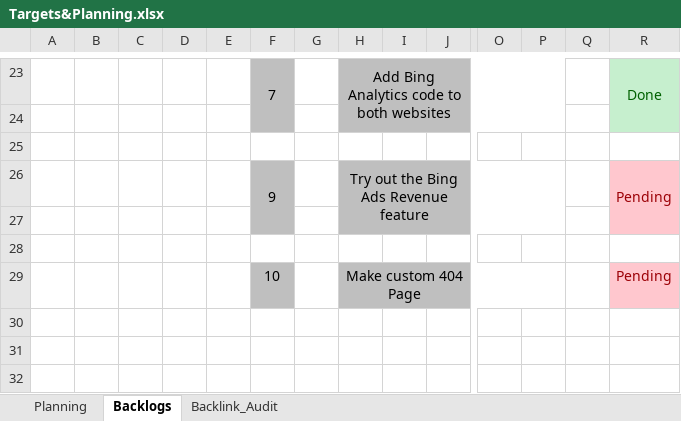
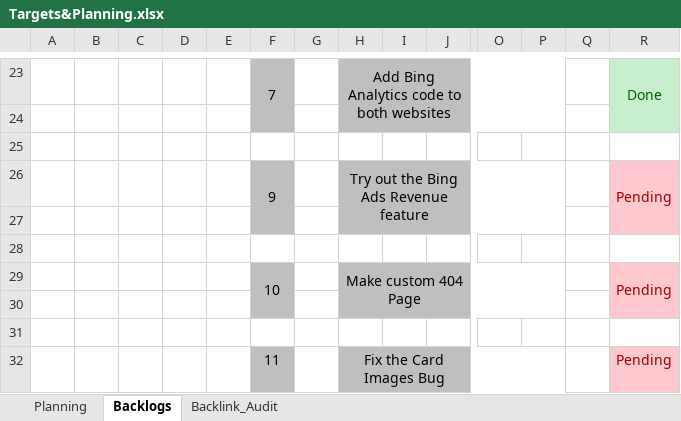
Before and after one commit to karunakarpatel-kp/blogPosts, an Excel workbook: Documents/Targets&Planning.xlsx, sheet Backlogs, drawn as a sheet; only a part is shown, gaps mark what is left out; values as stored, in another font and other column widths than the file's, no borders; rows hold the shown columns only; the diff names each change by its address in the sheet, - before the commit and + after, or states it on an @@ line.

```diff
--- a/Documents/Targets&Planning.xlsx (sheet Backlogs)
+++ b/Documents/Targets&Planning.xlsx (sheet Backlogs)
+F29:F30 merged
+R29:R30 merged
+row 30: (empty)
+row 31: (empty)
+row 32:  |  |  |  |  | 11 |  | Fix the Card Images Bug |  |  |  |  |  | Pending
```
Also changed, not shown: sheet Planning.
